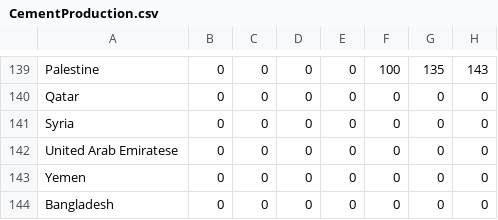
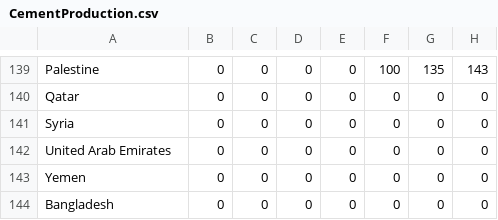
Before and after one commit to brwei01/Cement_LMDI, a CSV file: Data1/processed/CementProduction.csv, drawn as a sheet; only a part is shown, gaps mark what is left out; the diff names each change by its address in the sheet, - before the commit and + after, or states it on an @@ line.

```diff
--- a/Data1/processed/CementProduction.csv
+++ b/Data1/processed/CementProduction.csv
-A142: United Arab Emiratese
+A142: United Arab Emirates
```
Also changed, not shown: Data1/processed/CarbonSequestration.csv, Data1/processed/GDP.csv, 14 other files.
